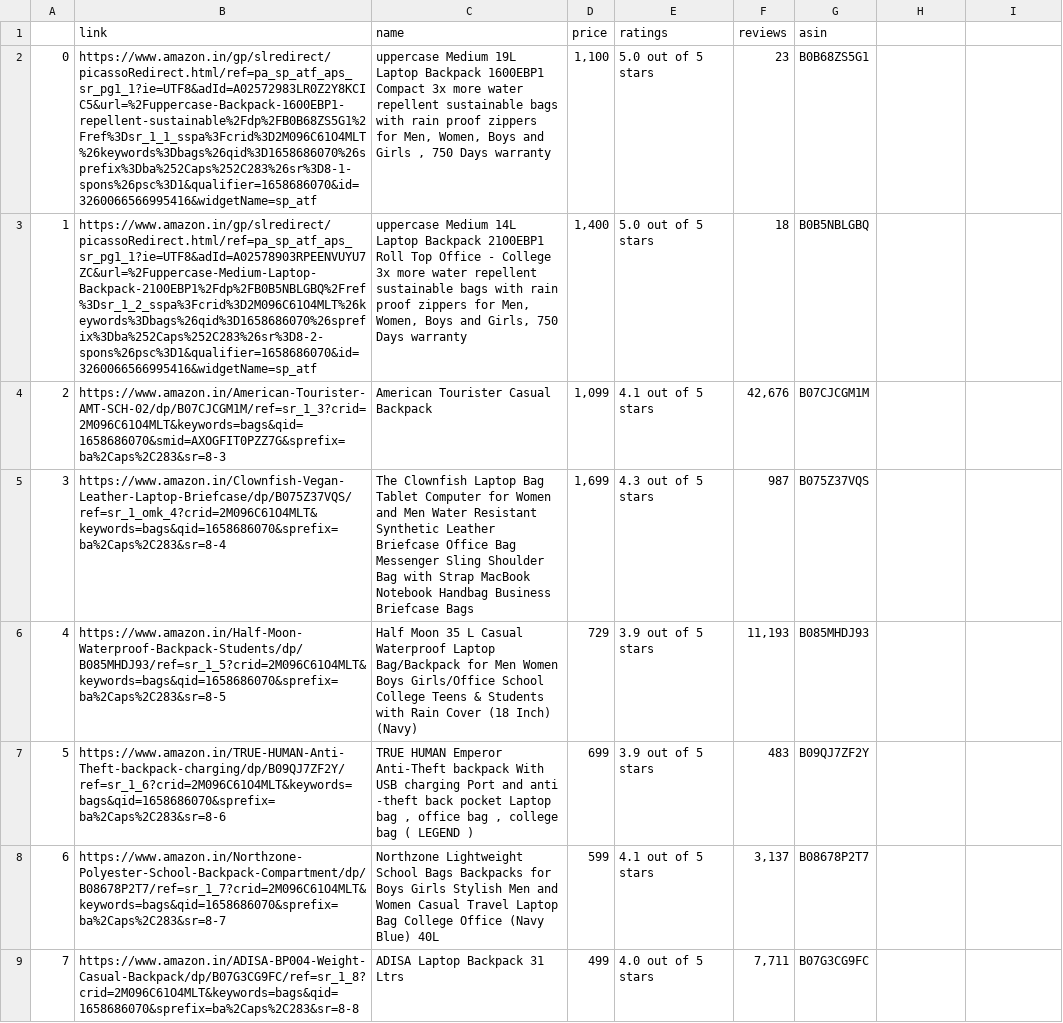
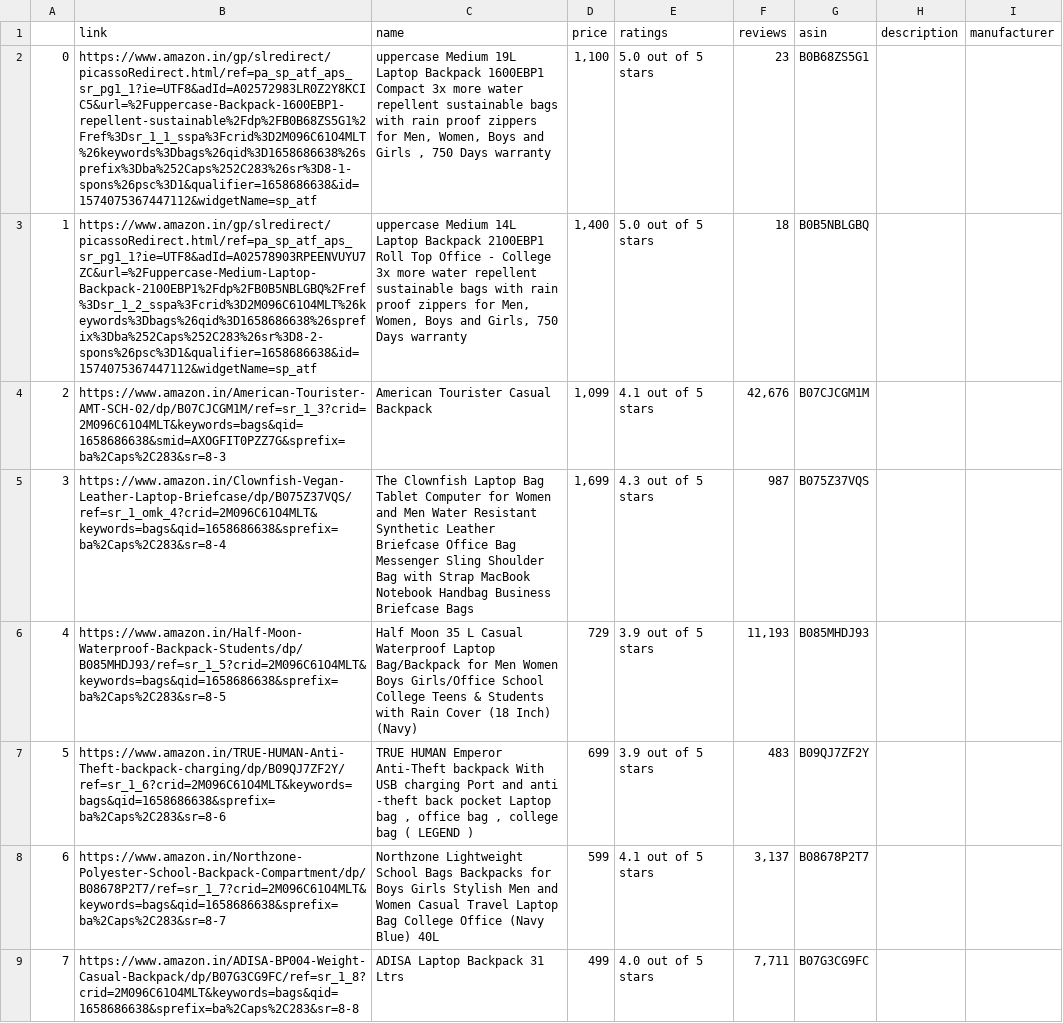
Before and after one commit to arjyo851/data_scraping_amazon, a CSV file: amazon_data.csv, drawn as a sheet; only a part is shown; the diff covers the shown part only; the diff names each change by its address in the sheet, - before the commit and + after, or states it on an @@ line.

```diff
--- a/amazon_data.csv
+++ b/amazon_data.csv
-H1: (empty)
+H1: description
-I1: (empty)
+I1: manufacturer
-B2 (link): https://www.amazon.in/gp/slredirect/picassoRedirect.html/ref=pa_sp_atf_aps_sr_pg1_1?ie=UTF8&adId=A02572983LR0Z2Y8KCIC5&url=%2Fuppercase-Backpack-1600EBP1-repellent-sustainable%2Fdp%2FB0B68ZS5G1%2Fref%3Dsr_1_1_sspa%3Fcrid%3D2M096C61O4MLT%26keywords%3Dbags%26qid%3D1658686070%26sprefix%3Dba%252Caps%252C283%26sr%3D8-1-spons%26psc%3D1&qualifier=1658686070&id=3260066566995416&widgetName=sp_atf
+B2 (link): https://www.amazon.in/gp/slredirect/picassoRedirect.html/ref=pa_sp_atf_aps_sr_pg1_1?ie=UTF8&adId=A02572983LR0Z2Y8KCIC5&url=%2Fuppercase-Backpack-1600EBP1-repellent-sustainable%2Fdp%2FB0B68ZS5G1%2Fref%3Dsr_1_1_sspa%3Fcrid%3D2M096C61O4MLT%26keywords%3Dbags%26qid%3D1658686638%26sprefix%3Dba%252Caps%252C283%26sr%3D8-1-spons%26psc%3D1&qualifier=1658686638&id=1574075367447112&widgetName=sp_atf
-B3 (link): https://www.amazon.in/gp/slredirect/picassoRedirect.html/ref=pa_sp_atf_aps_sr_pg1_1?ie=UTF8&adId=A02578903RPEENVUYU7ZC&url=%2Fuppercase-Medium-Laptop-Backpack-2100EBP1%2Fdp%2FB0B5NBLGBQ%2Fref%3Dsr_1_2_sspa%3Fcrid%3D2M096C61O4MLT%26keywords%3Dbags%26qid%3D1658686070%26sprefix%3Dba%252Caps%252C283%26sr%3D8-2-spons%26psc%3D1&qualifier=1658686070&id=3260066566995416&widgetName=sp_atf
+B3 (link): https://www.amazon.in/gp/slredirect/picassoRedirect.html/ref=pa_sp_atf_aps_sr_pg1_1?ie=UTF8&adId=A02578903RPEENVUYU7ZC&url=%2Fuppercase-Medium-Laptop-Backpack-2100EBP1%2Fdp%2FB0B5NBLGBQ%2Fref%3Dsr_1_2_sspa%3Fcrid%3D2M096C61O4MLT%26keywords%3Dbags%26qid%3D1658686638%26sprefix%3Dba%252Caps%252C283%26sr%3D8-2-spons%26psc%3D1&qualifier=1658686638&id=1574075367447112&widgetName=sp_atf
-B4 (link): https://www.amazon.in/American-Tourister-AMT-SCH-02/dp/B07CJCGM1M/ref=sr_1_3?crid=2M096C61O4MLT&keywords=bags&qid=1658686070&smid=AXOGFIT0PZZ7G&sprefix=ba%2Caps%2C283&sr=8-3
+B4 (link): https://www.amazon.in/American-Tourister-AMT-SCH-02/dp/B07CJCGM1M/ref=sr_1_3?crid=2M096C61O4MLT&keywords=bags&qid=1658686638&smid=AXOGFIT0PZZ7G&sprefix=ba%2Caps%2C283&sr=8-3
-B5 (link): https://www.amazon.in/Clownfish-Vegan-Leather-Laptop-Briefcase/dp/B075Z37VQS/ref=sr_1_omk_4?crid=2M096C61O4MLT&keywords=bags&qid=1658686070&sprefix=ba%2Caps%2C283&sr=8-4
+B5 (link): https://www.amazon.in/Clownfish-Vegan-Leather-Laptop-Briefcase/dp/B075Z37VQS/ref=sr_1_omk_4?crid=2M096C61O4MLT&keywords=bags&qid=1658686638&sprefix=ba%2Caps%2C283&sr=8-4
-B6 (link): https://www.amazon.in/Half-Moon-Waterproof-Backpack-Students/dp/B085MHDJ93/ref=sr_1_5?crid=2M096C61O4MLT&keywords=bags&qid=1658686070&sprefix=ba%2Caps%2C283&sr=8-5
+B6 (link): https://www.amazon.in/Half-Moon-Waterproof-Backpack-Students/dp/B085MHDJ93/ref=sr_1_5?crid=2M096C61O4MLT&keywords=bags&qid=1658686638&sprefix=ba%2Caps%2C283&sr=8-5
-B7 (link): https://www.amazon.in/TRUE-HUMAN-Anti-Theft-backpack-charging/dp/B09QJ7ZF2Y/ref=sr_1_6?crid=2M096C61O4MLT&keywords=bags&qid=1658686070&sprefix=ba%2Caps%2C283&sr=8-6
+B7 (link): https://www.amazon.in/TRUE-HUMAN-Anti-Theft-backpack-charging/dp/B09QJ7ZF2Y/ref=sr_1_6?crid=2M096C61O4MLT&keywords=bags&qid=1658686638&sprefix=ba%2Caps%2C283&sr=8-6
-B8 (link): https://www.amazon.in/Northzone-Polyester-School-Backpack-Compartment/dp/B08678P2T7/ref=sr_1_7?crid=2M096C61O4MLT&keywords=bags&qid=1658686070&sprefix=ba%2Caps%2C283&sr=8-7
+B8 (link): https://www.amazon.in/Northzone-Polyester-School-Backpack-Compartment/dp/B08678P2T7/ref=sr_1_7?crid=2M096C61O4MLT&keywords=bags&qid=1658686638&sprefix=ba%2Caps%2C283&sr=8-7
-B9 (link): https://www.amazon.in/ADISA-BP004-Weight-Casual-Backpack/dp/B07G3CG9FC/ref=sr_1_8?crid=2M096C61O4MLT&keywords=bags&qid=1658686070&sprefix=ba%2Caps%2C283&sr=8-8
+B9 (link): https://www.amazon.in/ADISA-BP004-Weight-Casual-Backpack/dp/B07G3CG9FC/ref=sr_1_8?crid=2M096C61O4MLT&keywords=bags&qid=1658686638&sprefix=ba%2Caps%2C283&sr=8-8
```
Also changed, not shown: 34 edited cells elsewhere in this file, 1 other file.
